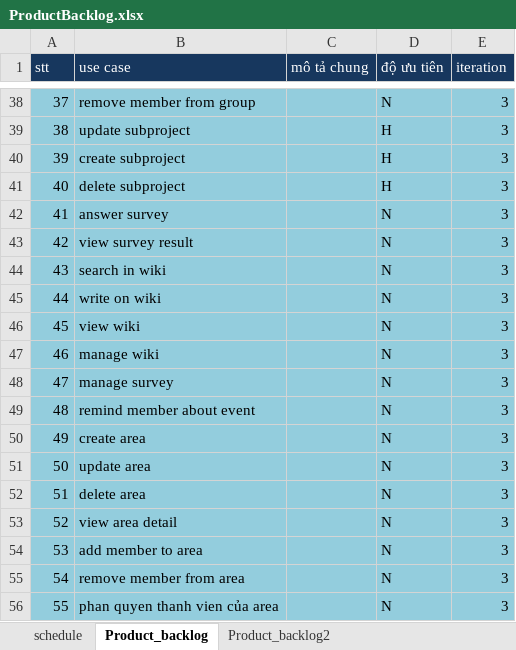
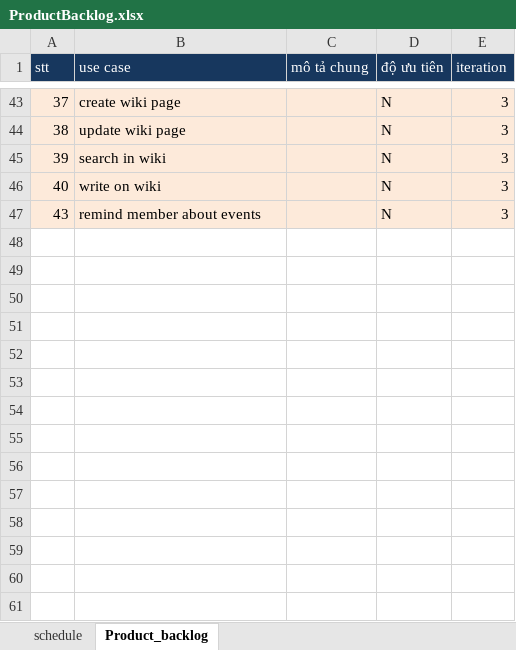
Before and after one commit to andungtra/he-thong-quan-ly-tuong-tac, an Excel workbook: ProductBacklog.xlsx, sheet Product_backlog, drawn as a sheet; only a part is shown, gaps mark what is left out; values as stored, in another font and other column widths than the file's, no borders; removed rows and columns are numbered as before the commit, all else as after; the diff covers the shown part only; the diff names each change by its address in the sheet, - before the commit and + after, or states it on an @@ line.

Commit message:
sua lại database, ke hoach, so do lop muc phan tich

```diff
--- a/ProductBacklog.xlsx (sheet Product_backlog)
+++ b/ProductBacklog.xlsx (sheet Product_backlog)
-sheet tab: Product_backlog2
-A43:E46 fill: #93CDDD
+A43:E46 fill: #FDEADA
-B43 (use case): remove member from group
+B43 (use case): create wiki page
-B44 (use case): update subproject
+B44 (use case): update wiki page
-D44:D46 (độ ưu tiên): H
+D44:D46 (độ ưu tiên): N
-B45 (use case): create subproject
+B45 (use case): search in wiki
-B46 (use case): delete subproject
+B46 (use case): write on wiki
-row 42: 41 | answer survey |  | N | 3
-row 43: 42 | view survey result |  | N | 3
-A47:E47 fill: #93CDDD
+A47:E47 fill: #FDEADA
-B47 (use case): search in wiki
+B47 (use case): remind member about events
-row 45: 44 | write on wiki |  | N | 3
-row 46: 45 | view wiki |  | N | 3
-row 47: 46 | manage wiki |  | N | 3
-row 48: 47 | manage survey |  | N | 3
-row 49: 48 | remind member about event |  | N | 3
-row 50: 49 | create area |  | N | 3
-row 51: 50 | update area |  | N | 3
-row 52: 51 | delete area |  | N | 3
-row 53: 52 | view area detail |  | N | 3
-row 54: 53 | add member to area |  | N | 3
-row 55: 54 | remove member from area |  | N | 3
-row 56: 55 | phan quyen thanh vien của area |  | N | 3
```
Also changed, not shown: 15 added rows, 10 removed rows, 40 edited cells and cell formats elsewhere in this sheet, 3 other files.
